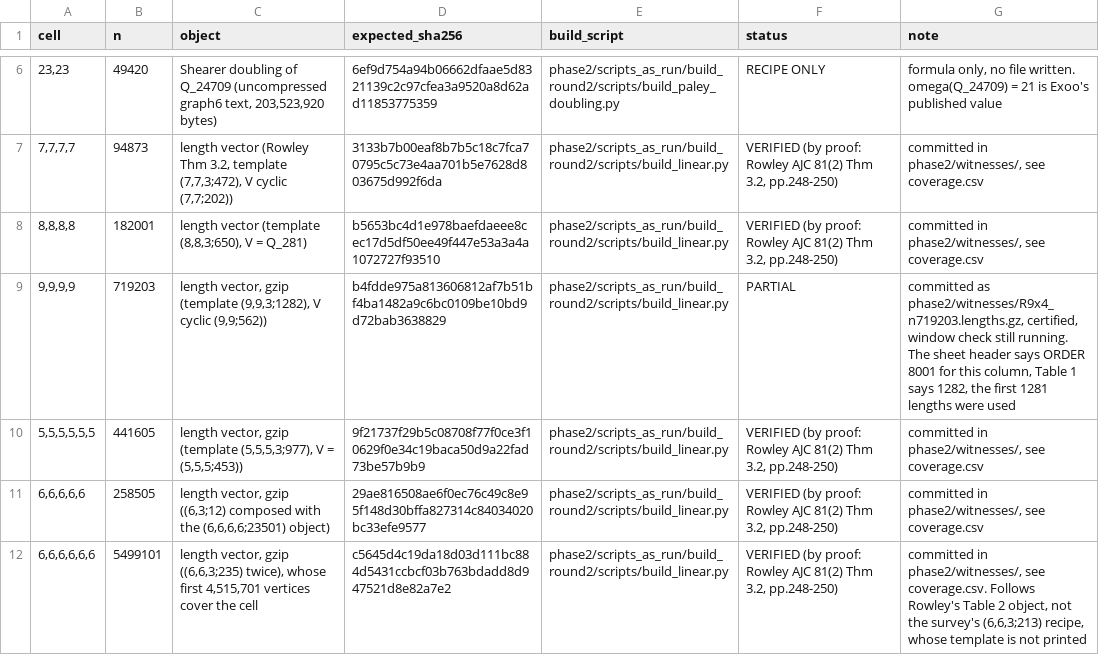
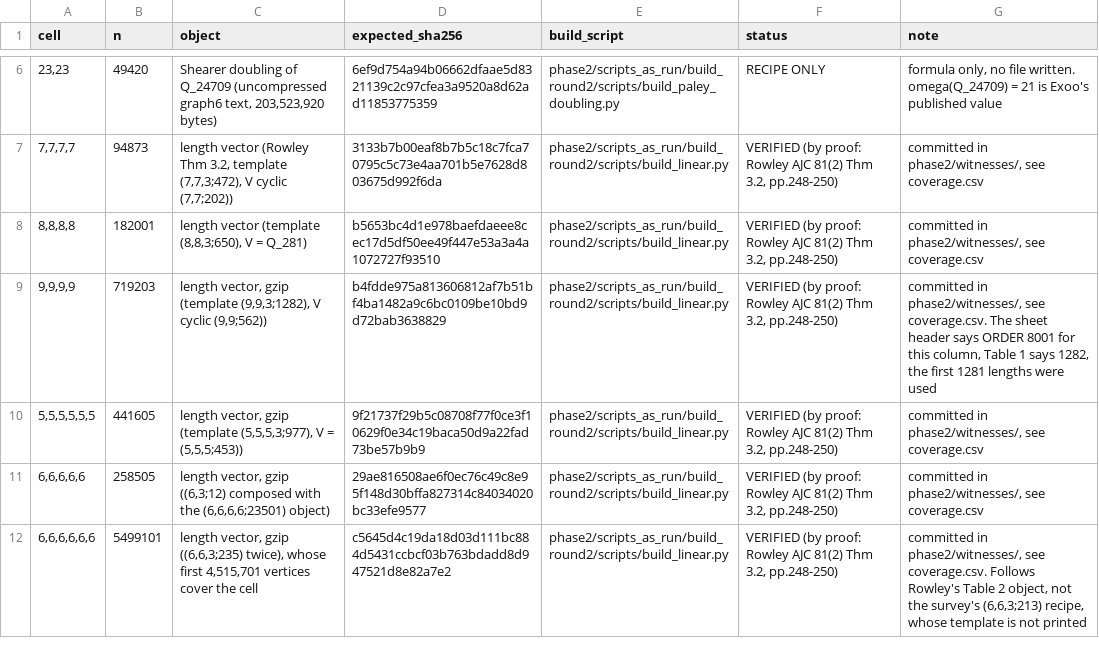
Before and after one commit to chrispbsmolen/ramsey-witnesses, a CSV file: phase2/recipes.csv, drawn as a sheet; only a part is shown, gaps mark what is left out.

```diff
--- a/phase2/recipes.csv
+++ b/phase2/recipes.csv
@@ -8,3 +8,3 @@ cell,n,object,expected_sha256,build_script,status,note
 "8,8,8,8",182001,"length vector (template (8,8,3;650), V = Q_281)",b5653bc4d1e978baefdaeee8cec17d5df50ee49f447e53a3a4a1072727f93510,phase2/scripts_as_run/build_round2/scripts/build_linear.py,"VERIFIED (by proof: Rowley AJC 81(2) Thm 3.2, pp.248-250)","committed in phase2/witnesses/, see coverage.csv"
-"9,9,9,9",719203,"length vector, gzip (template (9,9,3;1282), V cyclic (9,9;562))",b4fdde975a813606812af7b51bf4ba1482a9c6bc0109be10bd9d72bab3638829,phase2/scripts_as_run/build_round2/scripts/build_linear.py,PARTIAL,"committed as phase2/witnesses/R9x4_n719203.lengths.gz, certified, window check still running. The sheet header says ORDER 8001 for this column, Table 1 says 1282, the first 1281 lengths were used"
+"9,9,9,9",719203,"length vector, gzip (template (9,9,3;1282), V cyclic (9,9;562))",b4fdde975a813606812af7b51bf4ba1482a9c6bc0109be10bd9d72bab3638829,phase2/scripts_as_run/build_round2/scripts/build_linear.py,"VERIFIED (by proof: Rowley AJC 81(2) Thm 3.2, pp.248-250)","committed in phase2/witnesses/, see coverage.csv. The sheet header says ORDER 8001 for this column, Table 1 says 1282, the first 1281 lengths were used"
 "5,5,5,5,5,5",441605,"length vector, gzip (template (5,5,5,3;977), V = (5,5,5;453))",9f21737f29b5c08708f77f0ce3f10629f0e34c19baca50d9a22fad73be57b9b9,phase2/scripts_as_run/build_round2/scripts/build_linear.py,"VERIFIED (by proof: Rowley AJC 81(2) Thm 3.2, pp.248-250)","committed in phase2/witnesses/, see coverage.csv"
```
Also changed, not shown: phase2/checks/logs/INDEX.csv, phase2/coverage.csv, 33 other files.
